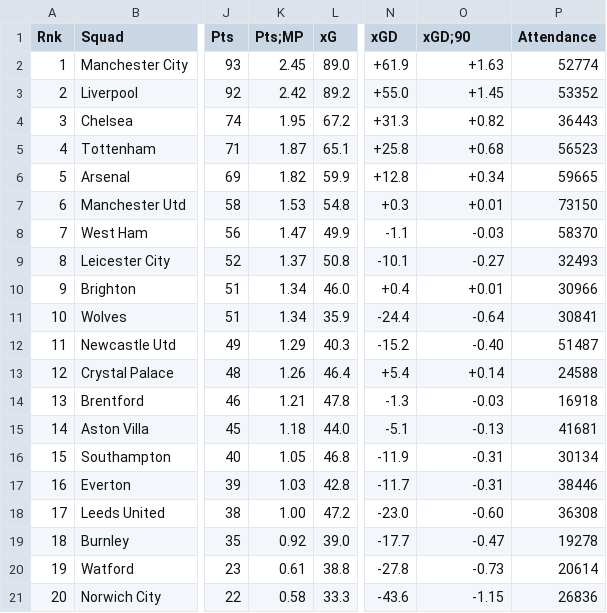
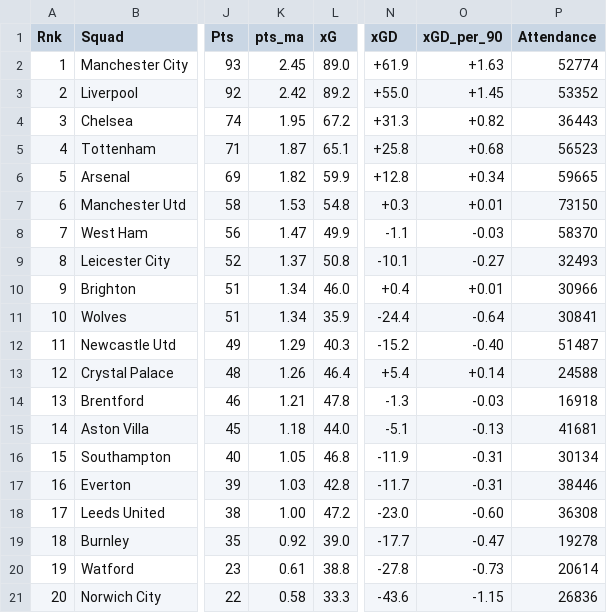
Before and after one commit to xrander/EPL-2021-22-team-analysis, a CSV file: EPL_data/england_premier_league_table_22.csv, drawn as a sheet; only a part is shown, gaps mark what is left out; the diff names each change by its address in the sheet, - before the commit and + after, or states it on an @@ line.

```diff
--- a/EPL_data/england_premier_league_table_22.csv
+++ b/EPL_data/england_premier_league_table_22.csv
-K1: Pts;MP
+K1: pts_ma
-O1: xGD;90
+O1: xGD_per_90
```
Also changed, not shown: 1 other file.
